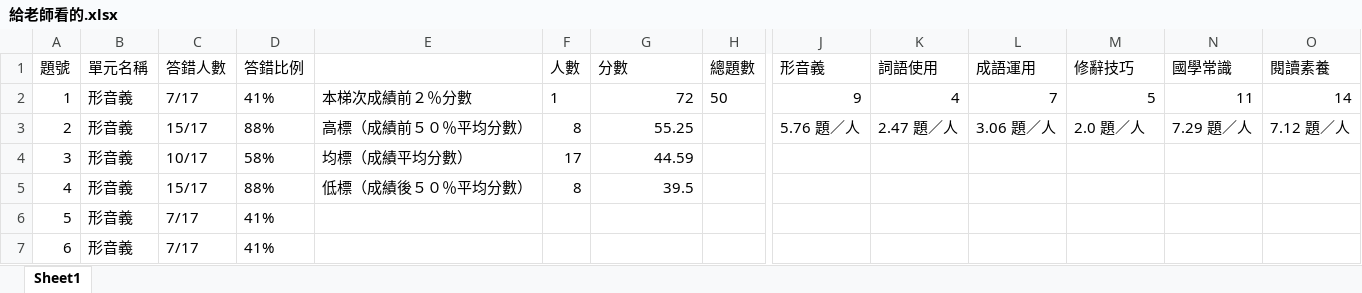
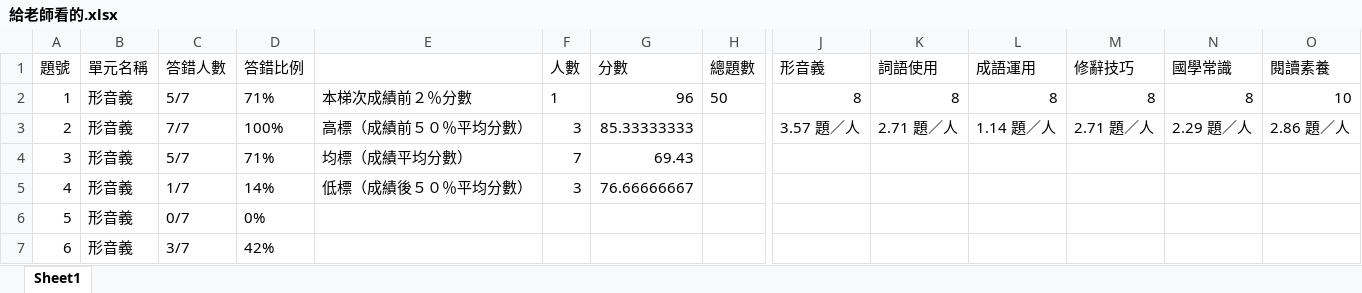
Before and after one commit to sunlight0602/Grade-Report-and-Analysis, an Excel workbook: 全民中檢/output_files/static/給老師看的.xlsx, sheet Sheet1, drawn as a sheet; only a part is shown, gaps mark what is left out; values as stored, in another font and other column widths than the file's, no borders; the diff covers the shown part only; the diff names each change by its address in the sheet, - before the commit and + after, or states it on an @@ line.

```diff
--- a/全民中檢/output_files/static/給老師看的.xlsx (sheet Sheet1)
+++ b/全民中檢/output_files/static/給老師看的.xlsx (sheet Sheet1)
-C2 (答錯人數): 7/17
+C2 (答錯人數): 5/7
-D2 (答錯比例): 41%
+D2 (答錯比例): 71%
-G2 (分數): 72
+G2 (分數): 96
-J2 (形音義): 9
+J2 (形音義): 8
-K2 (詞語使用): 4
+K2 (詞語使用): 8
-L2 (成語運用): 7
+L2 (成語運用): 8
-M2 (修辭技巧): 5
+M2 (修辭技巧): 8
-N2 (國學常識): 11
+N2 (國學常識): 8
-O2 (閱讀素養): 14
+O2 (閱讀素養): 10
-C3 (答錯人數): 15/17
+C3 (答錯人數): 7/7
-D3 (答錯比例): 88%
+D3 (答錯比例): 100%
-F3 (人數): 8
+F3 (人數): 3
-G3 (分數): 55.25
+G3 (分數): 85.33333333
-J3 (形音義): 5.76 題／人
+J3 (形音義): 3.57 題／人
-K3 (詞語使用): 2.47 題／人
+K3 (詞語使用): 2.71 題／人
-L3 (成語運用): 3.06 題／人
+L3 (成語運用): 1.14 題／人
-M3 (修辭技巧): 2.0 題／人
+M3 (修辭技巧): 2.71 題／人
-N3 (國學常識): 7.29 題／人
+N3 (國學常識): 2.29 題／人
-O3 (閱讀素養): 7.12 題／人
+O3 (閱讀素養): 2.86 題／人
-C4 (答錯人數): 10/17
+C4 (答錯人數): 5/7
-D4 (答錯比例): 58%
+D4 (答錯比例): 71%
-F4 (人數): 17
+F4 (人數): 7
-G4 (分數): 44.59
+G4 (分數): 69.43
-C5 (答錯人數): 15/17
+C5 (答錯人數): 1/7
-D5 (答錯比例): 88%
+D5 (答錯比例): 14%
-F5 (人數): 8
+F5 (人數): 3
-G5 (分數): 39.5
+G5 (分數): 76.66666667
-C6 (答錯人數): 7/17
+C6 (答錯人數): 0/7
-D6 (答錯比例): 41%
+D6 (答錯比例): 0%
-C7 (答錯人數): 7/17
+C7 (答錯人數): 3/7
-D7 (答錯比例): 41%
+D7 (答錯比例): 42%
```
Also changed, not shown: 107 edited cells elsewhere in this sheet, 44 other files.
